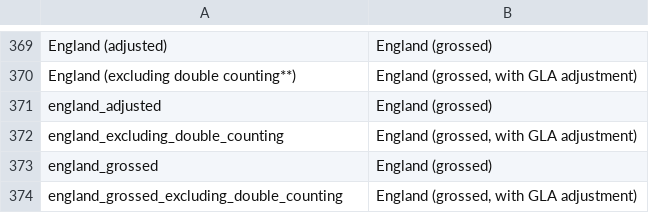
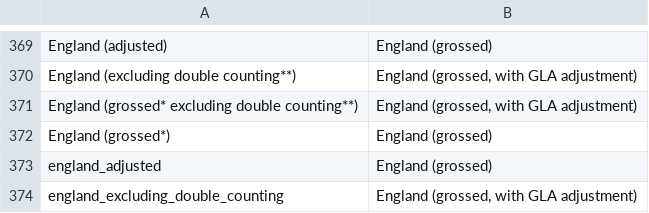
Before and after one commit to OW-HGR/Capital-financing-outturn, a CSV file: Libraries/la_names_lookup.csv, drawn as a sheet; only a part is shown, gaps mark what is left out; the shorter side is filled out with more unchanged rows.

```diff
--- a/Libraries/la_names_lookup.csv
+++ b/Libraries/la_names_lookup.csv
@@ -370,2 +370,4 @@ England (adjusted),England (grossed)
 England (excluding double counting**),"England (grossed, with GLA adjustment)"
+England (grossed* excluding double counting**),"England (grossed, with GLA adjustment)"
+England (grossed*),England (grossed)
 england_adjusted,England (grossed)
```
Also changed, not shown: Libraries/england_353_lib.csv, Libraries/financing_pru_var_lib.csv, 2 other files.
